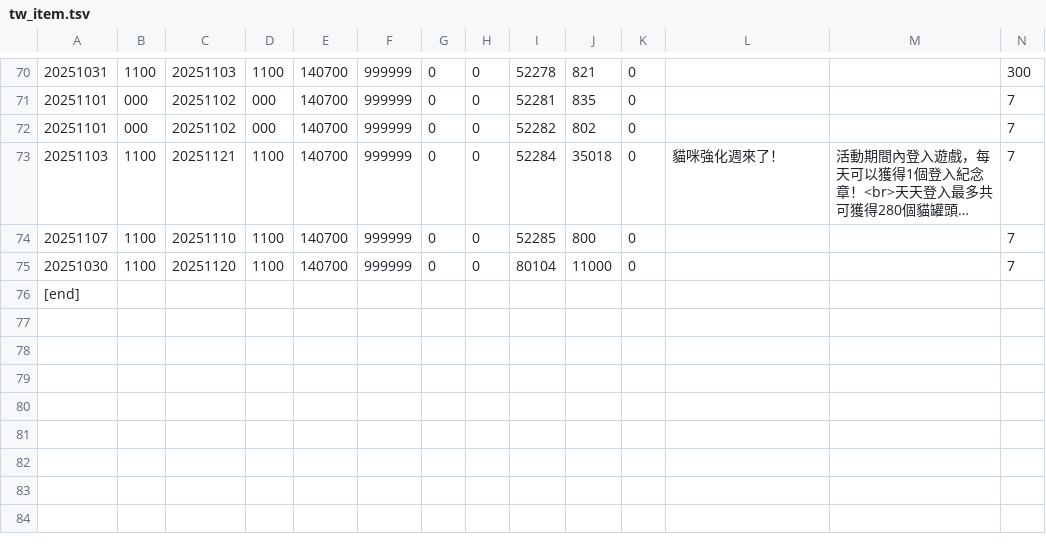
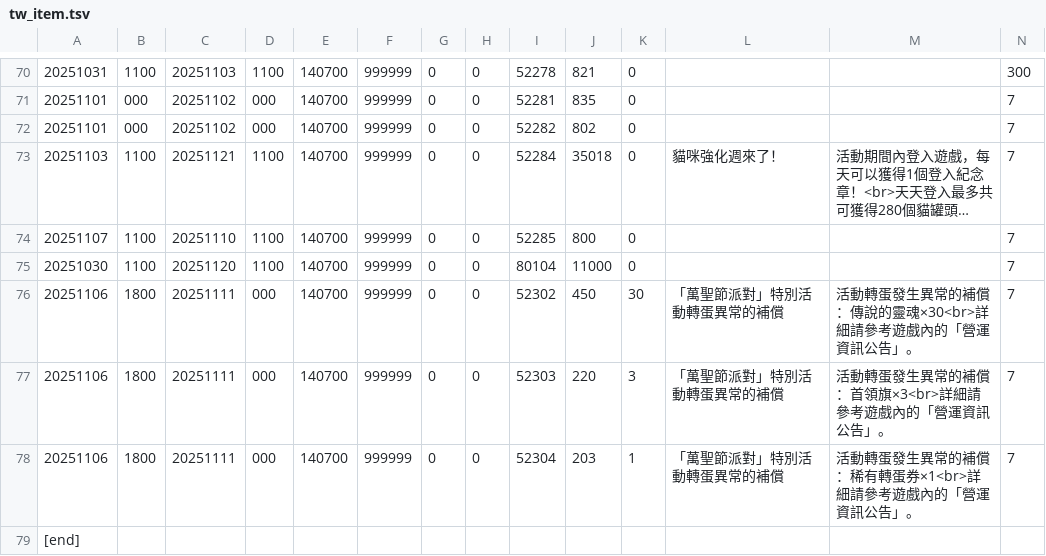
Before and after one commit to piggecutlet2/event-data, a TSV file: tw_item.tsv, drawn as a sheet; only a part is shown, gaps mark what is left out; long unchanged cells end in …; rows hold the shown columns only; the diff names each change by its address in the sheet, - before the commit and + after, or states it on an @@ line.

```diff
--- a/tw_item.tsv
+++ b/tw_item.tsv
+row 76: 20251106 | 1800 | 20251111 | 000 | 140700 | 999999 | 0 | 0 | 52302 | 450 | 30 | 「萬聖節派對」特別活動轉蛋異常的補償 | 活動轉蛋發生異常的補償：傳說的靈魂×30<br>詳細請參考遊戲內的「營運資訊公告」。 | 7
+row 77: 20251106 | 1800 | 20251111 | 000 | 140700 | 999999 | 0 | 0 | 52303 | 220 | 3 | 「萬聖節派對」特別活動轉蛋異常的補償 | 活動轉蛋發生異常的補償：首領旗×3<br>詳細請參考遊戲內的「營運資訊公告」。 | 7
+row 78: 20251106 | 1800 | 20251111 | 000 | 140700 | 999999 | 0 | 0 | 52304 | 203 | 1 | 「萬聖節派對」特別活動轉蛋異常的補償 | 活動轉蛋發生異常的補償：稀有轉蛋券×1<br>詳細請參考遊戲內的「營運資訊公告」。 | 7
```
Also changed, not shown: en_gatya.tsv, en_item.tsv, 3 other files.
